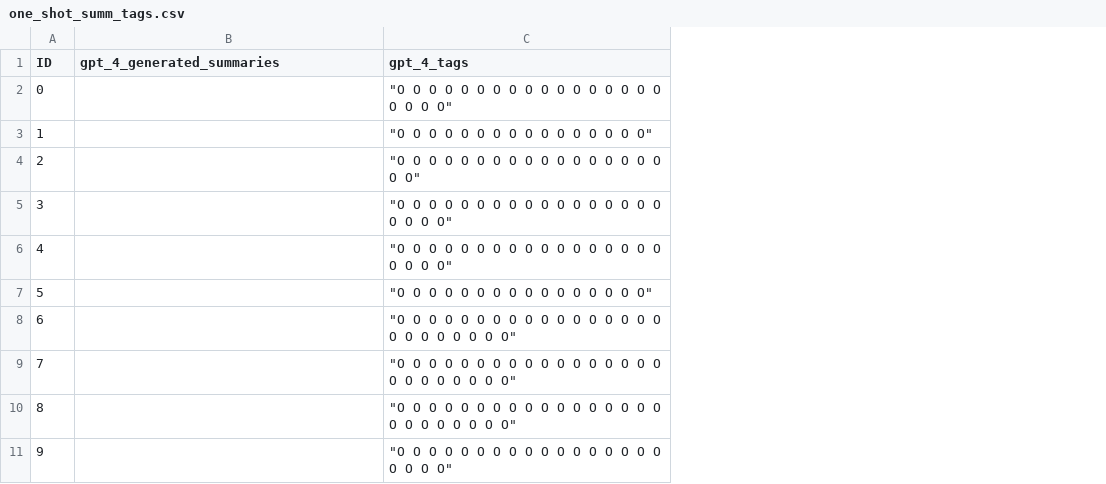
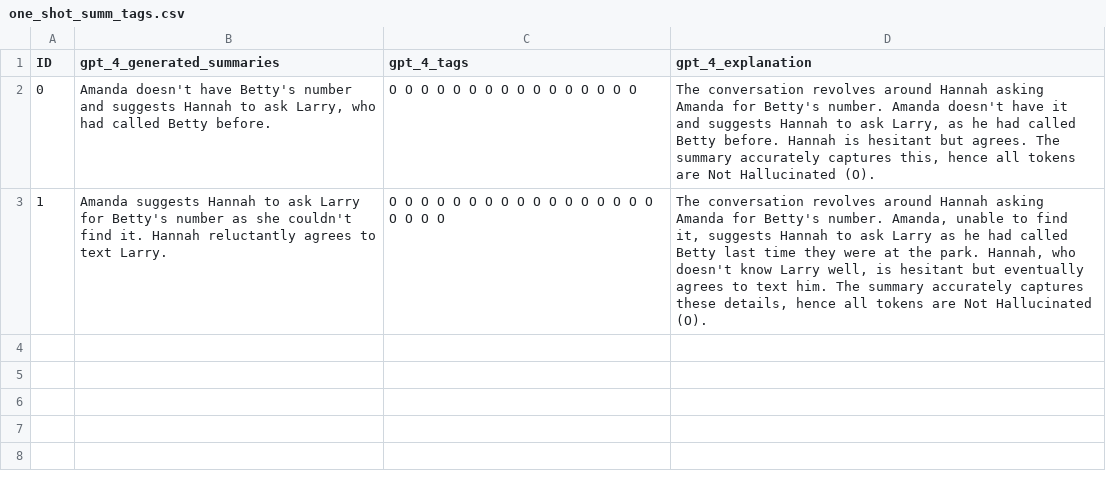
Before and after one commit to NLP-Capstone-4/Hallucination-Detection-and-Interpretability-for-Summarization, a CSV file: data/one_shot_summ_tags.csv, drawn as a sheet; removed rows and columns are numbered as before the commit, all else as after; the diff names each change by its address in the sheet, - before the commit and + after, or states it on an @@ line.

```diff
--- a/data/one_shot_summ_tags.csv
+++ b/data/one_shot_summ_tags.csv
+column D (gpt_4_explanation), rows 2-3: The conversation revolves around Hannah asking Amanda for Betty's number. Amanda doesn't have it and suggests Hannah to ask Larry, as he had called Betty before. Hannah is hesitant but agrees. The summary accurately captures this, hence all tokens are Not Hallucinated (O). | The conversation revolves around Hannah asking Amanda for Betty's number. Amanda, unable to find it, suggests Hannah to ask Larry as he had called Betty last time they were at the park. Hannah, who doesn't know Larry well, is hesitant but eventually agrees to text him. The summary accurately captures these details, hence all tokens are Not Hallucinated (O).
-B2 (gpt_4_generated_summaries): (empty)
+B2 (gpt_4_generated_summaries): Amanda doesn't have Betty's number and suggests Hannah to ask Larry, who had called Betty before.
-C2 (gpt_4_tags): "O O O O O O O O O O O O O O O O O O O O O"
+C2 (gpt_4_tags): O O O O O O O O O O O O O O O O
-B3 (gpt_4_generated_summaries): (empty)
+B3 (gpt_4_generated_summaries): Amanda suggests Hannah to ask Larry for Betty's number as she couldn't find it. Hannah reluctantly agrees to text Larry.
-C3 (gpt_4_tags): "O O O O O O O O O O O O O O O O"
+C3 (gpt_4_tags): O O O O O O O O O O O O O O O O O O O O O
-row 4: 2 |  | "O O O O O O O O O O O O O O O O O O O"
-row 5: 3 |  | "O O O O O O O O O O O O O O O O O O O O O"
-row 6: 4 |  | "O O O O O O O O O O O O O O O O O O O O O"
-row 7: 5 |  | "O O O O O O O O O O O O O O O O"
-row 8: 6 |  | "O O O O O O O O O O O O O O O O O O O O O O O O O"
-row 9: 7 |  | "O O O O O O O O O O O O O O O O O O O O O O O O O"
-row 10: 8 |  | "O O O O O O O O O O O O O O O O O O O O O O O O O"
-row 11: 9 |  | "O O O O O O O O O O O O O O O O O O O O O"
```
Also changed, not shown: 2 other files.
